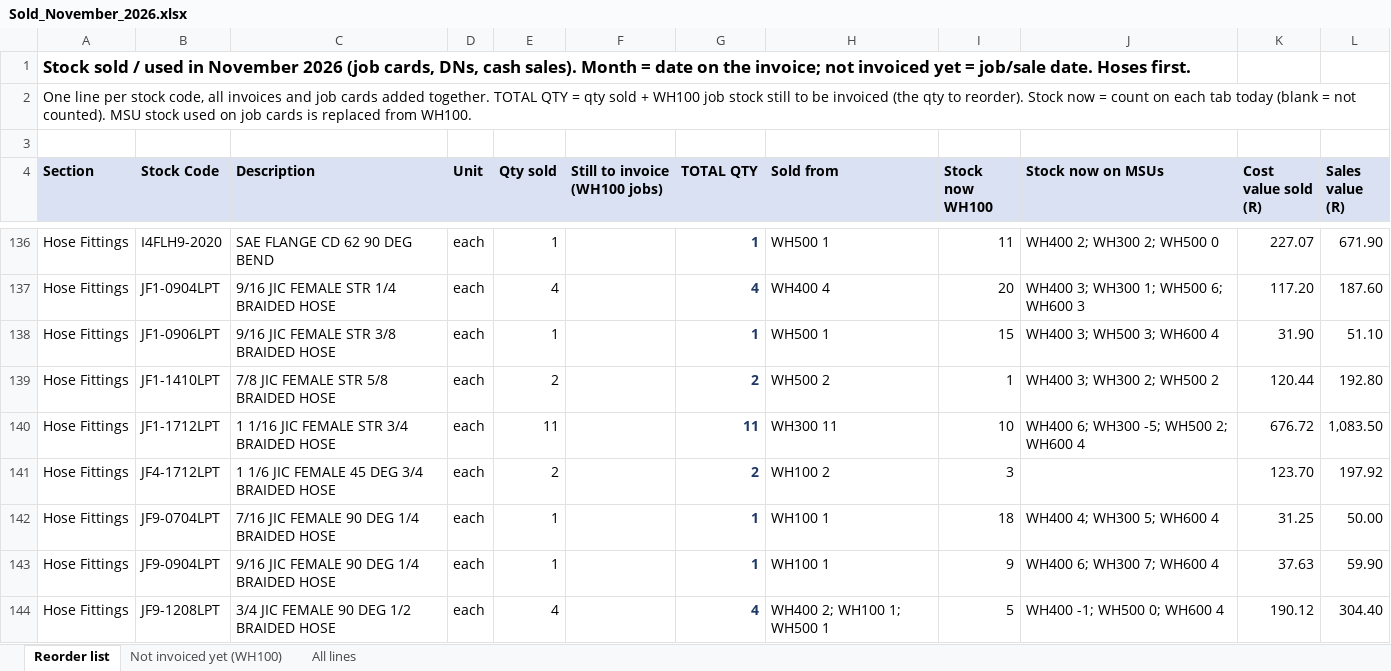
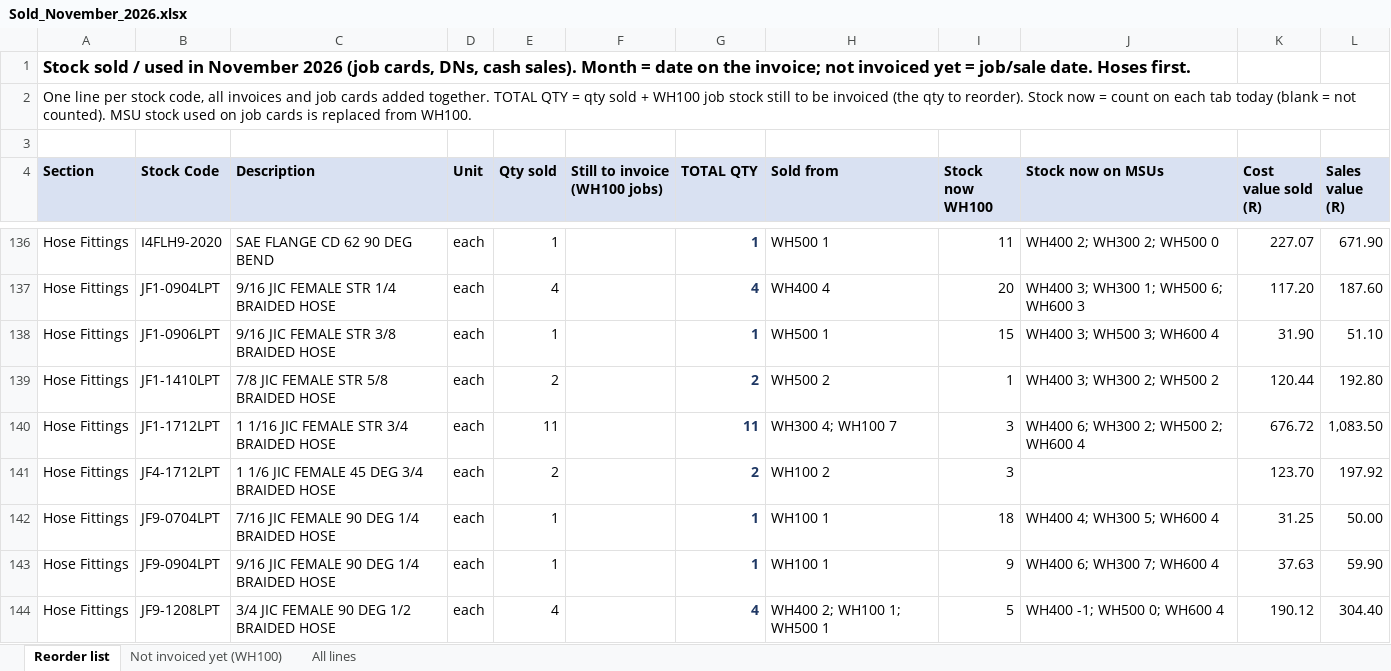
Before and after one commit to MichaelB1300/Pirtek-stock---live, an Excel workbook: Sold_November_2026.xlsx, sheet Reorder list, drawn as a sheet; only a part is shown, gaps mark what is left out; values as stored, in another font and other column widths than the file's, no borders; the diff covers the shown part only; the diff names each change by its address in the sheet, - before the commit and + after, or states it on an @@ line.

```diff
--- a/Sold_November_2026.xlsx (sheet Reorder list)
+++ b/Sold_November_2026.xlsx (sheet Reorder list)
-H140 (Sold from): WH300 11
+H140 (Sold from): WH300 4; WH100 7
-I140 (Stock now WH100): 10
+I140 (Stock now WH100): 3
-J140 (Stock now on MSUs): WH400 6; WH300 -5; WH500 2; WH600 4
+J140 (Stock now on MSUs): WH400 6; WH300 2; WH500 2; WH600 4
```
Also changed, not shown: 12 edited cells elsewhere in this sheet, sheet All lines, 3 other files.
